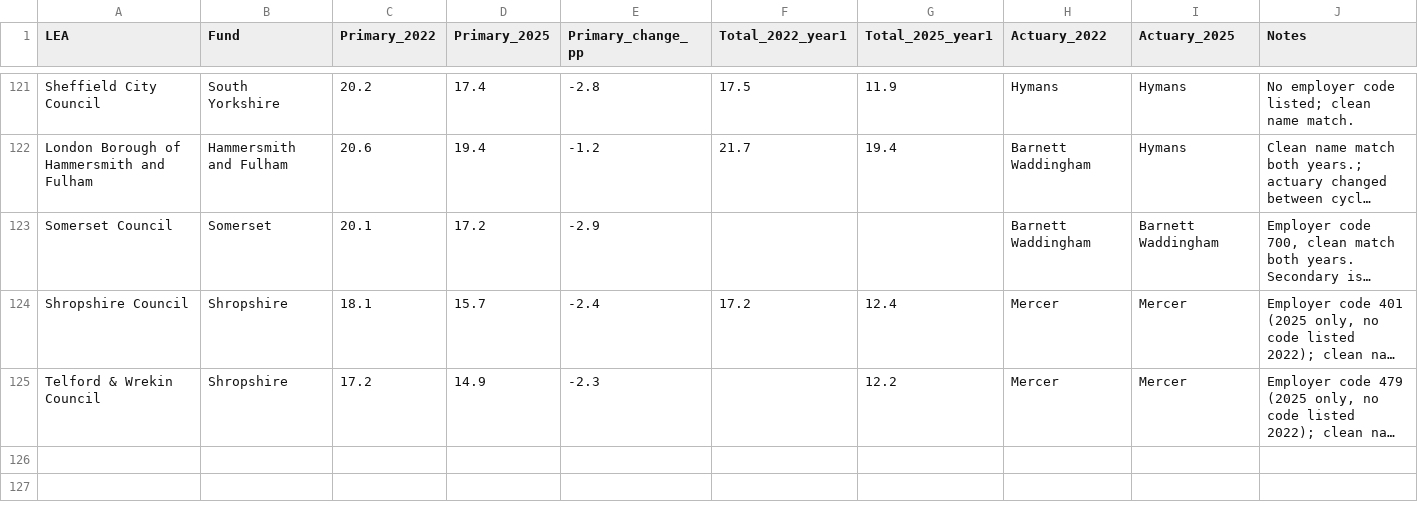
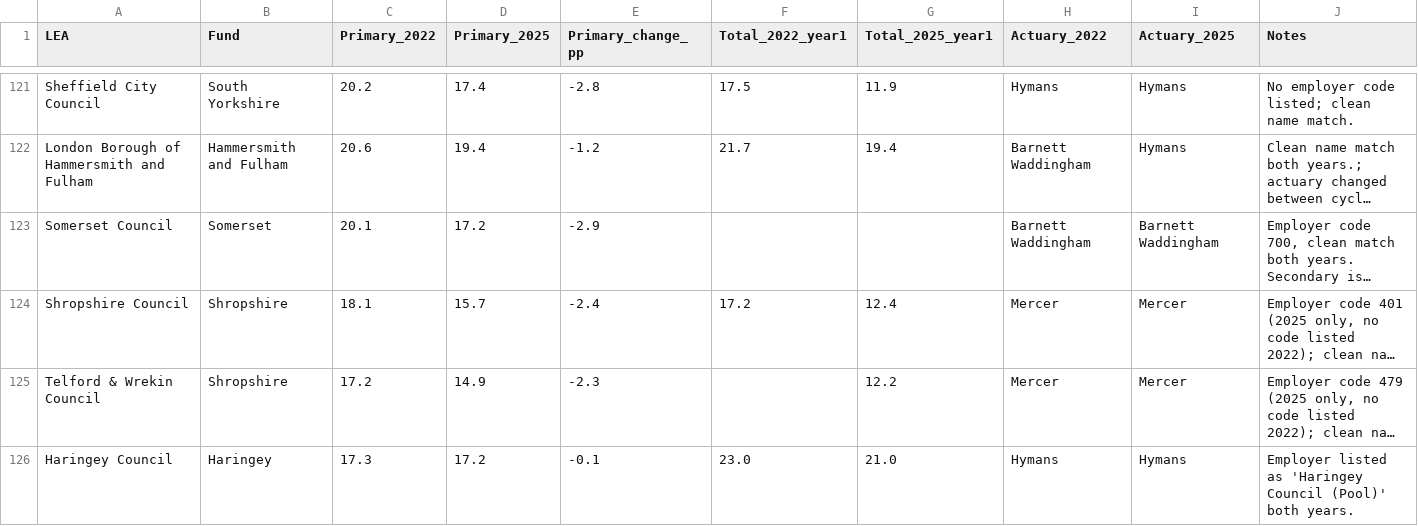
Before and after one commit to manjari2001/lgps, a CSV file: lea_specific_contribution_rates_PROGRESS.csv, drawn as a sheet; only a part is shown, gaps mark what is left out; long unchanged cells end in …; the diff names each change by its address in the sheet, - before the commit and + after, or states it on an @@ line.

```diff
--- a/lea_specific_contribution_rates_PROGRESS.csv
+++ b/lea_specific_contribution_rates_PROGRESS.csv
+row 126: Haringey Council | Haringey | 17.3 | 17.2 | -0.1 | 23.0 | 21.0 | Hymans | Hymans | Employer listed as 'Haringey Council (Pool)' both years.
```
